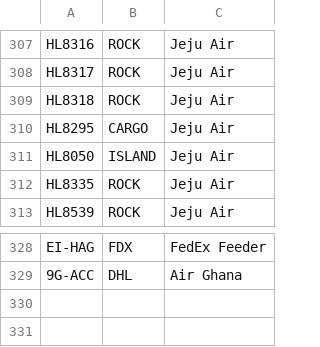
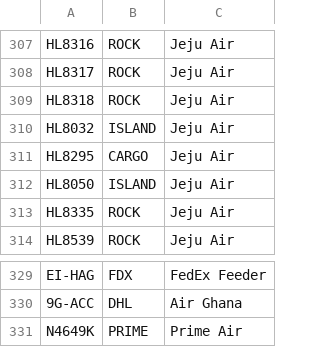
Before and after one commit to rikgale/ICAOList, a CSV file: MixedColourSchemes.csv, drawn as a sheet; only a part is shown, gaps mark what is left out; the diff names each change by its address in the sheet, - before the commit and + after, or states it on an @@ line.

Commit message:
Update MixedColourSchemes.csv

```diff
--- a/MixedColourSchemes.csv
+++ b/MixedColourSchemes.csv
+row 310: HL8032 | ISLAND | Jeju Air
+row 331: N4649K | PRIME | Prime Air
```
